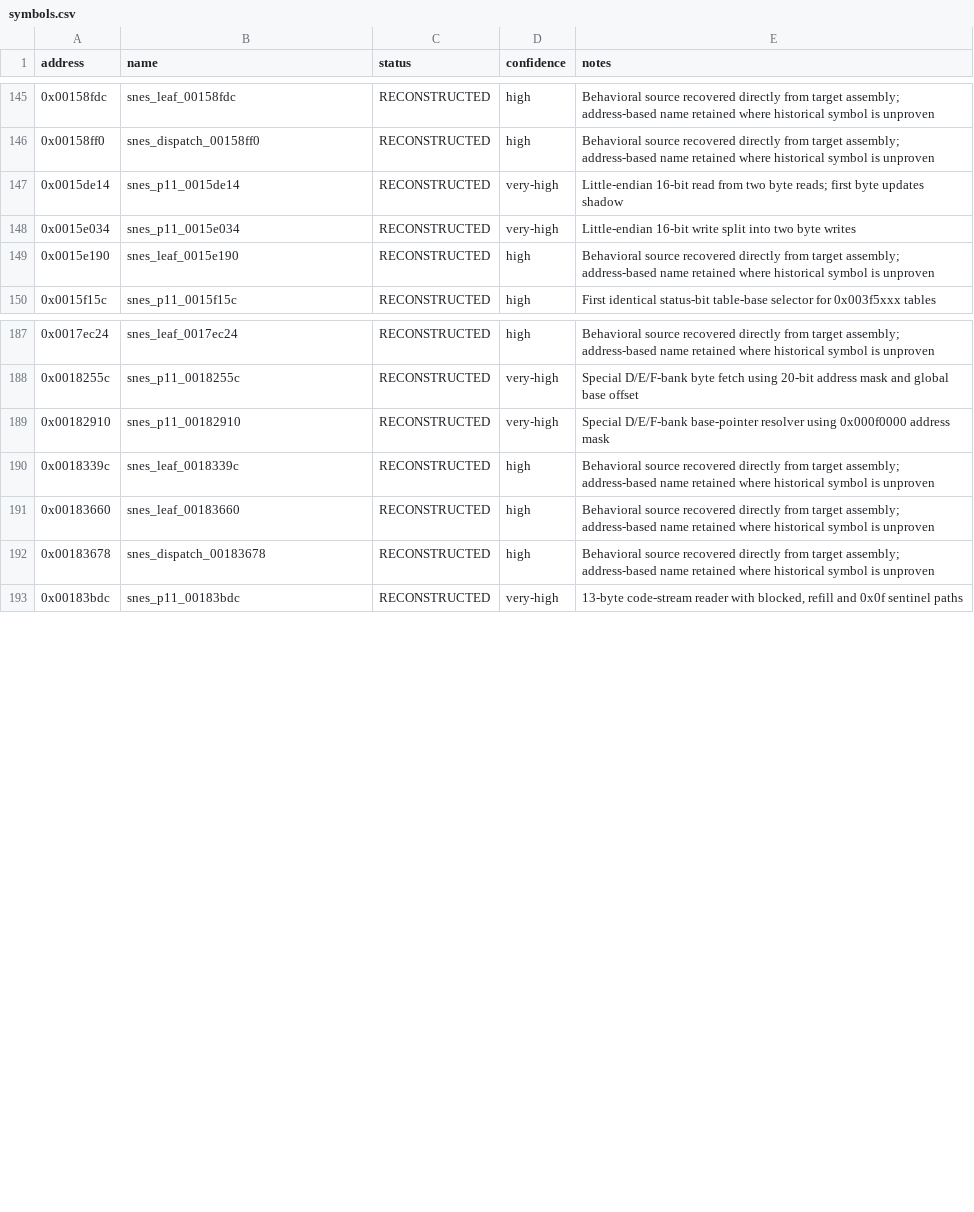
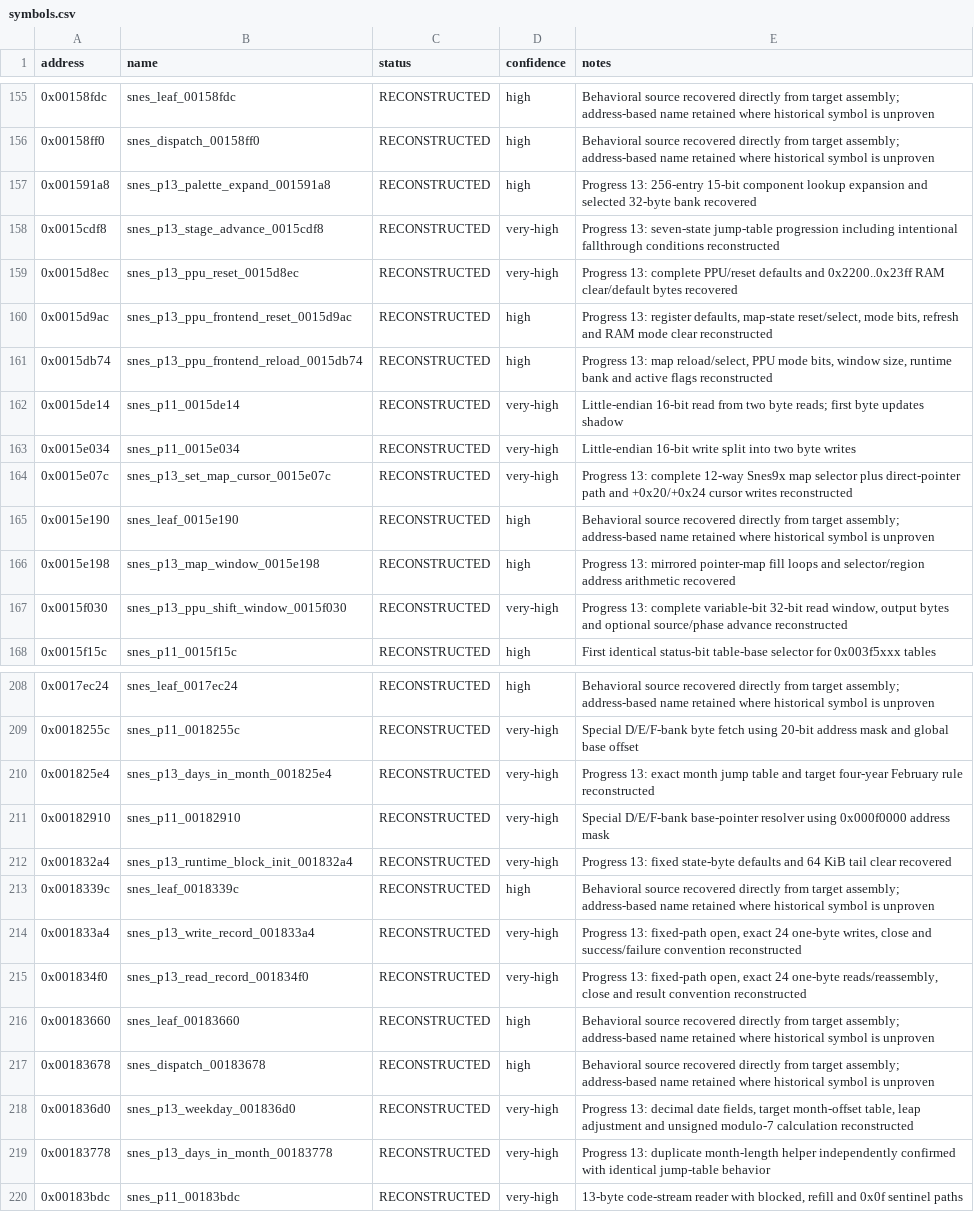
Before and after one commit to ReyFxck/SNESstation-Decomp, a CSV file: analysis/symbols.csv, drawn as a sheet; only a part is shown, gaps mark what is left out; the diff covers the shown part only.

```diff
--- a/analysis/symbols.csv
+++ b/analysis/symbols.csv
@@ -146,5 +156,13 @@ address,name,status,confidence,notes
 0x00158ff0,snes_dispatch_00158ff0,RECONSTRUCTED,high,Behavioral source recovered directly from target assembly; address-based name retained where historical symbol is unproven
+0x001591a8,snes_p13_palette_expand_001591a8,RECONSTRUCTED,high,Progress 13: 256-entry 15-bit component lookup expansion and selected 32-byte bank recovered
+0x0015cdf8,snes_p13_stage_advance_0015cdf8,RECONSTRUCTED,very-high,Progress 13: seven-state jump-table progression including intentional fallthrough conditions reconstructed
+0x0015d8ec,snes_p13_ppu_reset_0015d8ec,RECONSTRUCTED,very-high,Progress 13: complete PPU/reset defaults and 0x2200..0x23ff RAM clear/default bytes recovered
+0x0015d9ac,snes_p13_ppu_frontend_reset_0015d9ac,RECONSTRUCTED,high,"Progress 13: register defaults, map-state reset/select, mode bits, refresh and RAM mode clear reconstructed"
+0x0015db74,snes_p13_ppu_frontend_reload_0015db74,RECONSTRUCTED,high,"Progress 13: map reload/select, PPU mode bits, window size, runtime bank and active flags reconstructed"
 0x0015de14,snes_p11_0015de14,RECONSTRUCTED,very-high,Little-endian 16-bit read from two byte reads; first byte updates shadow
 0x0015e034,snes_p11_0015e034,RECONSTRUCTED,very-high,Little-endian 16-bit write split into two byte writes
+0x0015e07c,snes_p13_set_map_cursor_0015e07c,RECONSTRUCTED,very-high,Progress 13: complete 12-way Snes9x map selector plus direct-pointer path and +0x20/+0x24 cursor writes reconstructed
 0x0015e190,snes_leaf_0015e190,RECONSTRUCTED,high,Behavioral source recovered directly from target assembly; address-based name retained where historical symbol is unproven
+0x0015e198,snes_p13_map_window_0015e198,RECONSTRUCTED,high,Progress 13: mirrored pointer-map fill loops and selector/region address arithmetic recovered
+0x0015f030,snes_p13_ppu_shift_window_0015f030,RECONSTRUCTED,very-high,"Progress 13: complete variable-bit 32-bit read window, output bytes and optional source/phase advance reconstructed"
 0x0015f15c,snes_p11_0015f15c,RECONSTRUCTED,high,First identical status-bit table-base selector for 0x003f5xxx tables
@@ -188,6 +209,12 @@ address,name,status,confidence,notes
 0x0018255c,snes_p11_0018255c,RECONSTRUCTED,very-high,Special D/E/F-bank byte fetch using 20-bit address mask and global base offset
+0x001825e4,snes_p13_days_in_month_001825e4,RECONSTRUCTED,very-high,Progress 13: exact month jump table and target four-year February rule reconstructed
 0x00182910,snes_p11_00182910,RECONSTRUCTED,very-high,Special D/E/F-bank base-pointer resolver using 0x000f0000 address mask
+0x001832a4,snes_p13_runtime_block_init_001832a4,RECONSTRUCTED,very-high,Progress 13: fixed state-byte defaults and 64 KiB tail clear recovered
 0x0018339c,snes_leaf_0018339c,RECONSTRUCTED,high,Behavioral source recovered directly from target assembly; address-based name retained where historical symbol is unproven
+0x001833a4,snes_p13_write_record_001833a4,RECONSTRUCTED,very-high,"Progress 13: fixed-path open, exact 24 one-byte writes, close and success/failure convention reconstructed"
+0x001834f0,snes_p13_read_record_001834f0,RECONSTRUCTED,very-high,"Progress 13: fixed-path open, exact 24 one-byte reads/reassembly, close and result convention reconstructed"
 0x00183660,snes_leaf_00183660,RECONSTRUCTED,high,Behavioral source recovered directly from target assembly; address-based name retained where historical symbol is unproven
 0x00183678,snes_dispatch_00183678,RECONSTRUCTED,high,Behavioral source recovered directly from target assembly; address-based name retained where historical symbol is unproven
+0x001836d0,snes_p13_weekday_001836d0,RECONSTRUCTED,very-high,"Progress 13: decimal date fields, target month-offset table, leap adjustment and unsigned modulo-7 calculation reconstructed"
+0x00183778,snes_p13_days_in_month_00183778,RECONSTRUCTED,very-high,Progress 13: duplicate month-length helper independently confirmed with identical jump-table behavior
 0x00183bdc,snes_p11_00183bdc,RECONSTRUCTED,very-high,"13-byte code-stream reader with blocked, refill and 0x0f sentinel paths"
```
Also changed, not shown: 14 added rows and 53 edited cells elsewhere in this file, analysis/progress_targets.csv, 14 other files.
